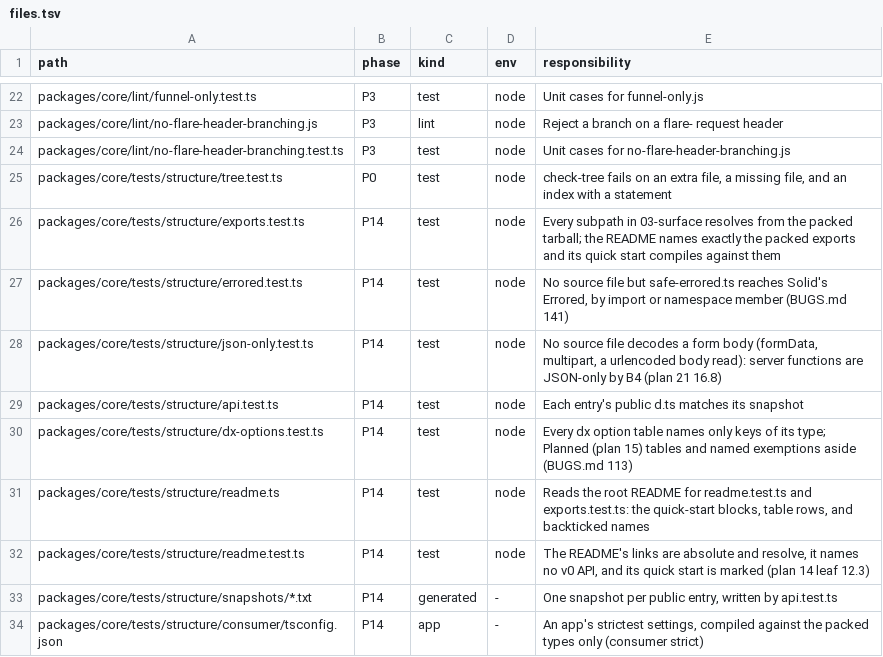
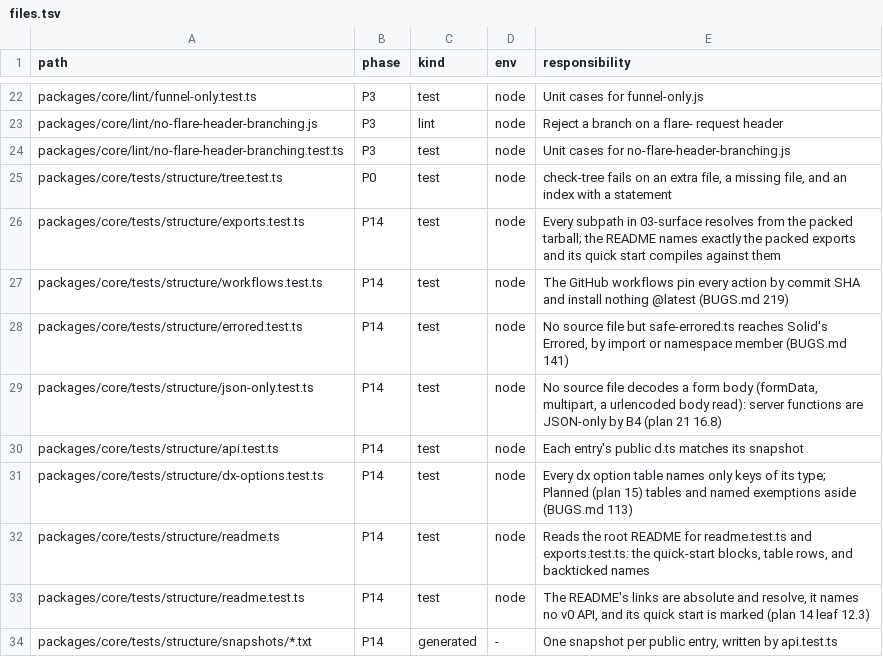
Before and after one commit to lovrozagar/flare, a TSV file: blueprint/files.tsv, drawn as a sheet; only a part is shown, gaps mark what is left out; the shorter side is filled out with more unchanged rows.

Commit message:
fix(bit-14): pin every workflow action by SHA and drop the publish job's npm@latest (BUGS 219)
release.yml's npmjs job, which holds id-token: write, installed whatever
npm was latest before it published, and every workflow used actions by
their major tag, so a moved tag or a compromised npm release would run
inside the publish. Every action in ci.yml and release.yml is pinned to
the commit SHA its tag named, the version kept as a comment, and the npm
install is gone: Node 24's own npm 11 publishes with --provenance. Red
first: workflows.test `pinned actions`, `nothing latest`. Plan 21 14.4.

```diff
--- a/blueprint/files.tsv
+++ b/blueprint/files.tsv
@@ -26,2 +26,3 @@ packages/core/tests/structure/tree.test.ts	P0	test	node	check-tree fails on an e
 packages/core/tests/structure/exports.test.ts	P14	test	node	Every subpath in 03-surface resolves from the packed tarball; the README names exactly the packed exports and its quick start compiles against them
+packages/core/tests/structure/workflows.test.ts	P14	test	node	The GitHub workflows pin every action by commit SHA and install nothing @latest (BUGS.md 219)
 packages/core/tests/structure/errored.test.ts	P14	test	node	No source file but safe-errored.ts reaches Solid's Errored, by import or namespace member (BUGS.md 141)
```
Also changed, not shown: 5 other files.
